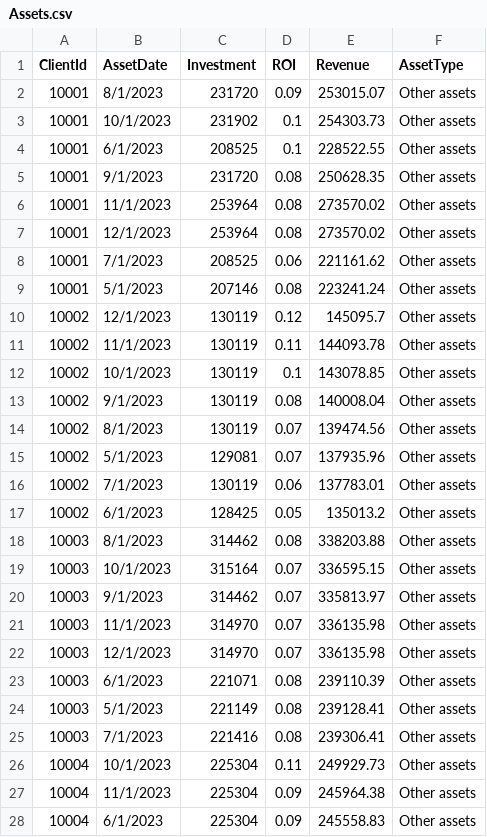
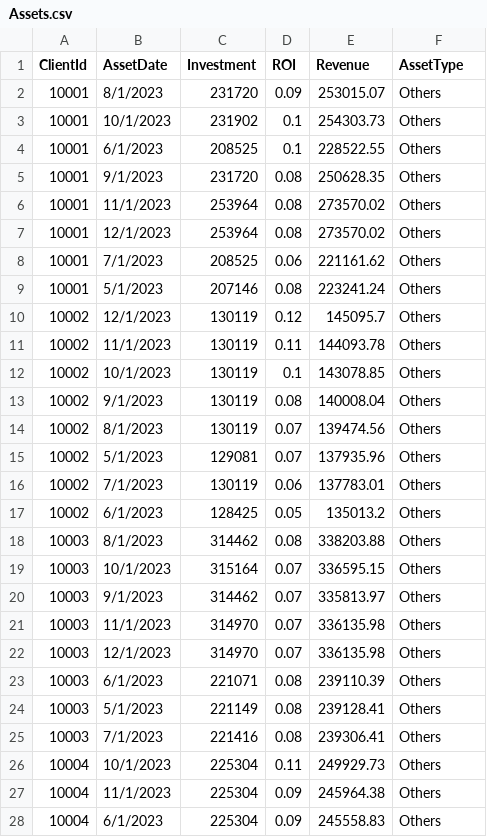
Before and after one commit to nchandhi/ncwadeployment, a CSV file: WealthAdvisor/Deployment/scripts/fabric_scripts/data/clientdata/Assets.csv, drawn as a sheet; only a part is shown; the diff covers the shown part only.

Commit message:
fabric changes

```diff
--- a/WealthAdvisor/Deployment/scripts/fabric_scripts/data/clientdata/Assets.csv
+++ b/WealthAdvisor/Deployment/scripts/fabric_scripts/data/clientdata/Assets.csv
@@ -1,28 +1,28 @@
 ClientId,AssetDate,Investment,ROI,Revenue,AssetType
-10001,8/1/2023,231720,0.09,253015.07,Other assets
-10001,10/1/2023,231902,0.1,254303.73,Other assets
-10001,6/1/2023,208525,0.1,228522.55,Other assets
-10001,9/1/2023,231720,0.08,250628.35,Other assets
-10001,11/1/2023,253964,0.08,273570.02,Other assets
-10001,12/1/2023,253964,0.08,273570.02,Other assets
-10001,7/1/2023,208525,0.06,221161.62,Other assets
-10001,5/1/2023,207146,0.08,223241.24,Other assets
-10002,12/1/2023,130119,0.12,145095.7,Other assets
-10002,11/1/2023,130119,0.11,144093.78,Other assets
-10002,10/1/2023,130119,0.1,143078.85,Other assets
-10002,9/1/2023,130119,0.08,140008.04,Other assets
-10002,8/1/2023,130119,0.07,139474.56,Other assets
-10002,5/1/2023,129081,0.07,137935.96,Other assets
-10002,7/1/2023,130119,0.06,137783.01,Other assets
-10002,6/1/2023,128425,0.05,135013.2,Other assets
-10003,8/1/2023,314462,0.08,338203.88,Other assets
-10003,10/1/2023,315164,0.07,336595.15,Other assets
-10003,9/1/2023,314462,0.07,335813.97,Other assets
-10003,11/1/2023,314970,0.07,336135.98,Other assets
-10003,12/1/2023,314970,0.07,336135.98,Other assets
-10003,6/1/2023,221071,0.08,239110.39,Other assets
-10003,5/1/2023,221149,0.08,239128.41,Other assets
-10003,7/1/2023,221416,0.08,239306.41,Other assets
-10004,10/1/2023,225304,0.11,249929.73,Other assets
-10004,11/1/2023,225304,0.09,245964.38,Other assets
-10004,6/1/2023,225304,0.09,245558.83,Other assets
+10001,8/1/2023,231720,0.09,253015.07,Others
+10001,10/1/2023,231902,0.1,254303.73,Others
+10001,6/1/2023,208525,0.1,228522.55,Others
+10001,9/1/2023,231720,0.08,250628.35,Others
+10001,11/1/2023,253964,0.08,273570.02,Others
+10001,12/1/2023,253964,0.08,273570.02,Others
+10001,7/1/2023,208525,0.06,221161.62,Others
+10001,5/1/2023,207146,0.08,223241.24,Others
+10002,12/1/2023,130119,0.12,145095.7,Others
+10002,11/1/2023,130119,0.11,144093.78,Others
+10002,10/1/2023,130119,0.1,143078.85,Others
+10002,9/1/2023,130119,0.08,140008.04,Others
+10002,8/1/2023,130119,0.07,139474.56,Others
+10002,5/1/2023,129081,0.07,137935.96,Others
+10002,7/1/2023,130119,0.06,137783.01,Others
+10002,6/1/2023,128425,0.05,135013.2,Others
+10003,8/1/2023,314462,0.08,338203.88,Others
+10003,10/1/2023,315164,0.07,336595.15,Others
+10003,9/1/2023,314462,0.07,335813.97,Others
+10003,11/1/2023,314970,0.07,336135.98,Others
+10003,12/1/2023,314970,0.07,336135.98,Others
+10003,6/1/2023,221071,0.08,239110.39,Others
+10003,5/1/2023,221149,0.08,239128.41,Others
+10003,7/1/2023,221416,0.08,239306.41,Others
+10004,10/1/2023,225304,0.11,249929.73,Others
+10004,11/1/2023,225304,0.09,245964.38,Others
+10004,6/1/2023,225304,0.09,245558.83,Others
```
Also changed, not shown: 165 edited cells elsewhere in this file, 10 other files.
